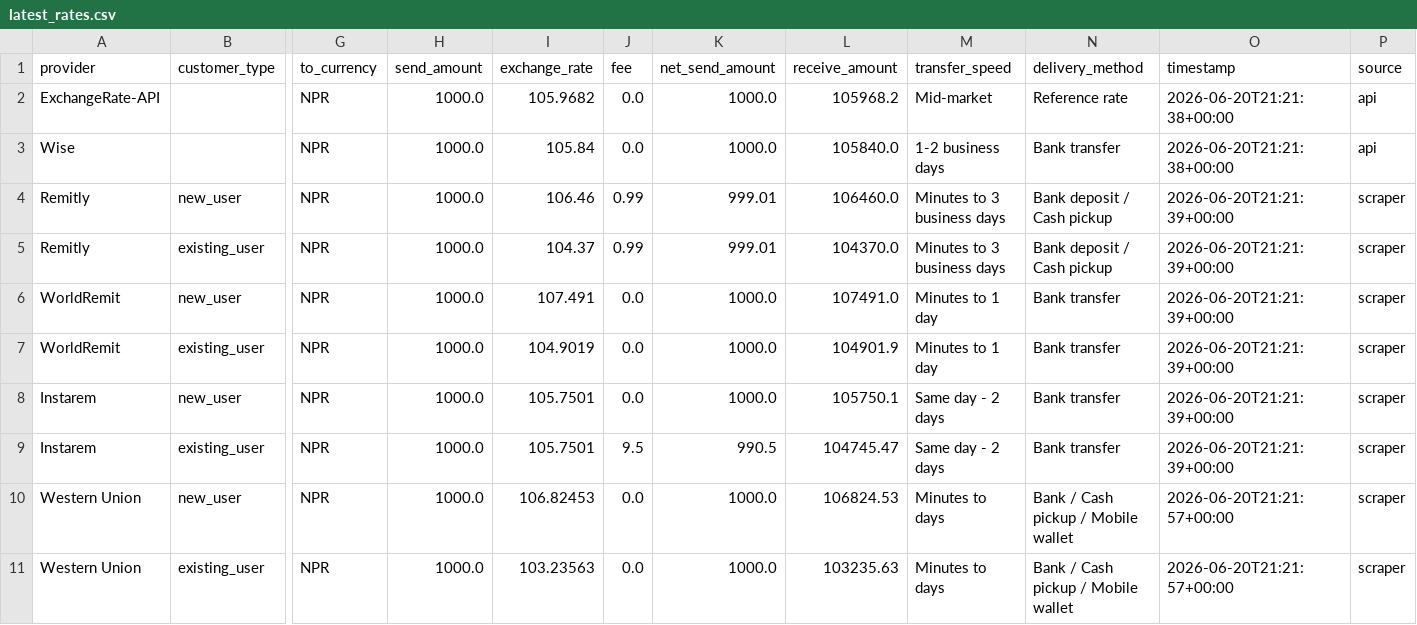
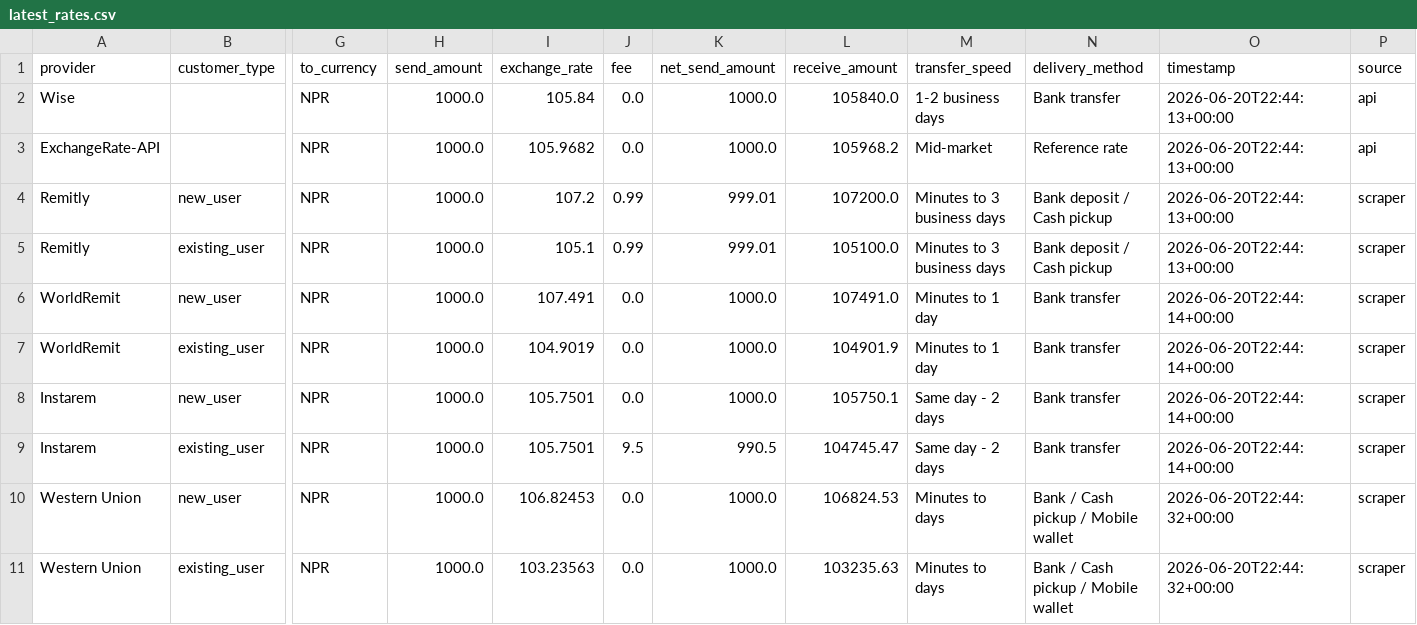
Before and after one commit to GhulamPickthebest/PaisaPathau, a CSV file: data/latest_rates.csv, drawn as a sheet; only a part is shown, gaps mark what is left out; removed rows and columns are numbered as before the commit, all else as after; rows hold the shown columns only; the diff names each change by its address in the sheet, - before the commit and + after, or states it on an @@ line.

```diff
--- a/data/latest_rates.csv
+++ b/data/latest_rates.csv
-row 2: ExchangeRate-API |  | NPR | 1000.0 | 105.9682 | 0.0 | 1000.0 | 105968.2 | Mid-market | Reference rate | 2026-06-20T21:21:38+00:00 | api
-O2 (timestamp): 2026-06-20T21:21:38+00:00
+O2 (timestamp): 2026-06-20T22:44:13+00:00
+row 3: ExchangeRate-API |  | NPR | 1000.0 | 105.9682 | 0.0 | 1000.0 | 105968.2 | Mid-market | Reference rate | 2026-06-20T22:44:13+00:00 | api
-I4 (exchange_rate): 106.46
+I4 (exchange_rate): 107.2
-L4 (receive_amount): 106460.0
+L4 (receive_amount): 107200.0
-O4:O5 (timestamp): 2026-06-20T21:21:39+00:00
+O4:O5 (timestamp): 2026-06-20T22:44:13+00:00
-I5 (exchange_rate): 104.37
+I5 (exchange_rate): 105.1
-L5 (receive_amount): 104370.0
+L5 (receive_amount): 105100.0
-O6:O9 (timestamp): 2026-06-20T21:21:39+00:00
+O6:O9 (timestamp): 2026-06-20T22:44:14+00:00
-O10:O11 (timestamp): 2026-06-20T21:21:57+00:00
+O10:O11 (timestamp): 2026-06-20T22:44:32+00:00
```
Also changed, not shown: 3 other files.
